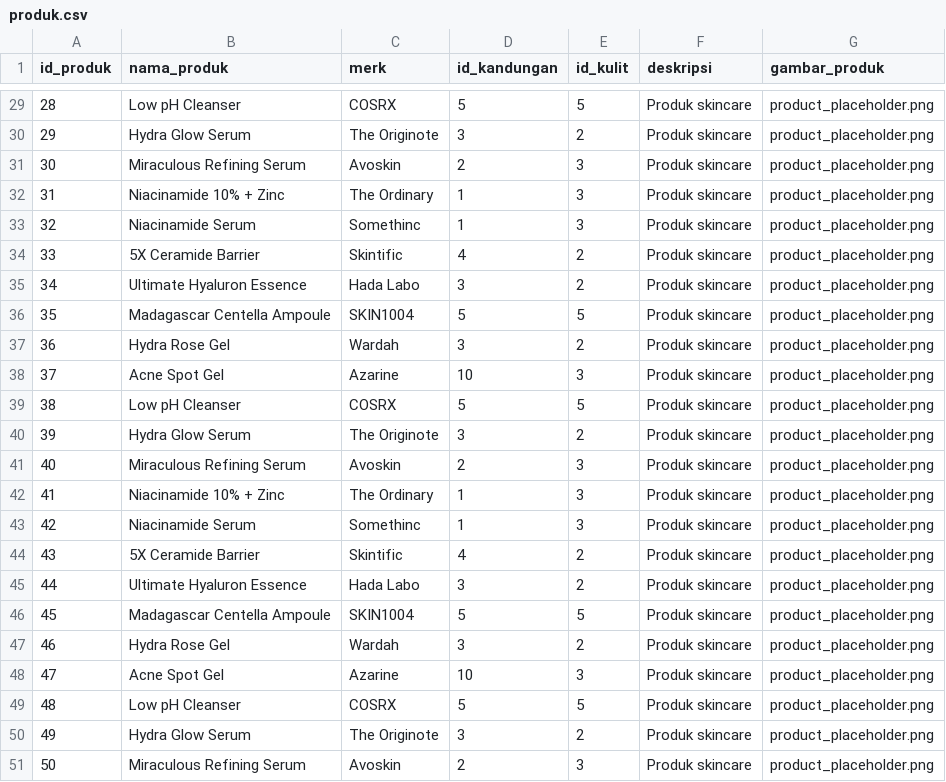
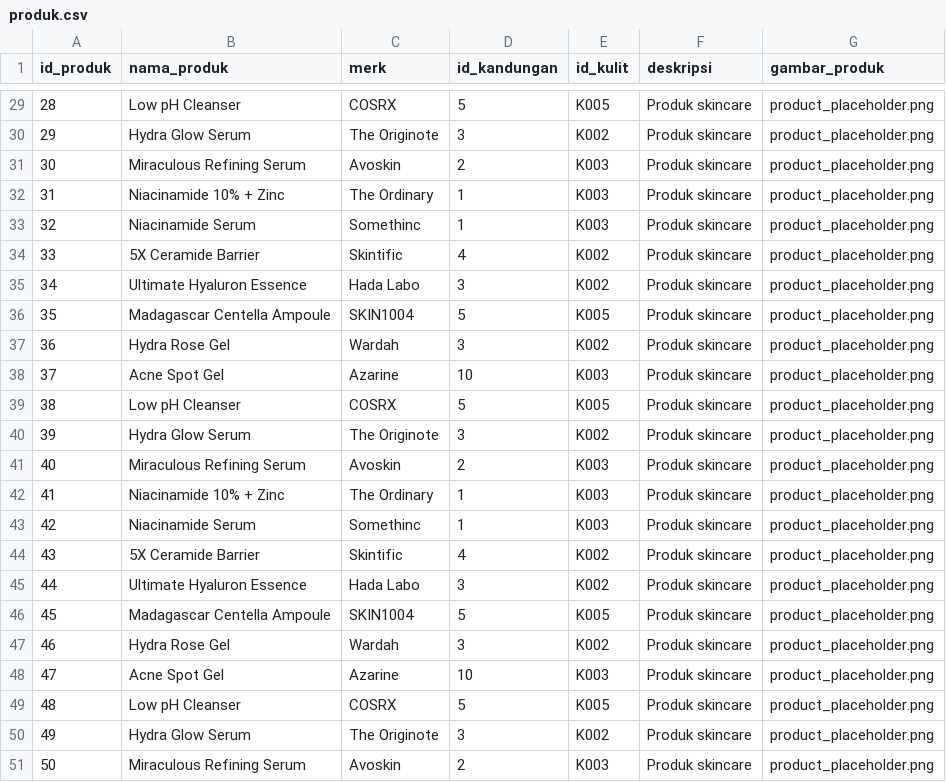
Before and after one commit to YENIVER/Sistem-Pakar-Skincare, a CSV file: database/produk.csv, drawn as a sheet; only a part is shown, gaps mark what is left out; the diff covers the shown part only.

```diff
--- a/database/produk.csv
+++ b/database/produk.csv
@@ -29,23 +29,23 @@ id_produk,nama_produk,merk,id_kandungan,id_kulit,deskripsi,gambar_produk
-28,Low pH Cleanser,COSRX,5,5,Produk skincare,product_placeholder.png
-29,Hydra Glow Serum,The Originote,3,2,Produk skincare,product_placeholder.png
-30,Miraculous Refining Serum,Avoskin,2,3,Produk skincare,product_placeholder.png
-31,Niacinamide 10% + Zinc,The Ordinary,1,3,Produk skincare,product_placeholder.png
-32,Niacinamide Serum,Somethinc,1,3,Produk skincare,product_placeholder.png
-33,5X Ceramide Barrier,Skintific,4,2,Produk skincare,product_placeholder.png
-34,Ultimate Hyaluron Essence,Hada Labo,3,2,Produk skincare,product_placeholder.png
-35,Madagascar Centella Ampoule,SKIN1004,5,5,Produk skincare,product_placeholder.png
-36,Hydra Rose Gel,Wardah,3,2,Produk skincare,product_placeholder.png
-37,Acne Spot Gel,Azarine,10,3,Produk skincare,product_placeholder.png
-38,Low pH Cleanser,COSRX,5,5,Produk skincare,product_placeholder.png
-39,Hydra Glow Serum,The Originote,3,2,Produk skincare,product_placeholder.png
-40,Miraculous Refining Serum,Avoskin,2,3,Produk skincare,product_placeholder.png
-41,Niacinamide 10% + Zinc,The Ordinary,1,3,Produk skincare,product_placeholder.png
-42,Niacinamide Serum,Somethinc,1,3,Produk skincare,product_placeholder.png
-43,5X Ceramide Barrier,Skintific,4,2,Produk skincare,product_placeholder.png
-44,Ultimate Hyaluron Essence,Hada Labo,3,2,Produk skincare,product_placeholder.png
-45,Madagascar Centella Ampoule,SKIN1004,5,5,Produk skincare,product_placeholder.png
-46,Hydra Rose Gel,Wardah,3,2,Produk skincare,product_placeholder.png
-47,Acne Spot Gel,Azarine,10,3,Produk skincare,product_placeholder.png
-48,Low pH Cleanser,COSRX,5,5,Produk skincare,product_placeholder.png
-49,Hydra Glow Serum,The Originote,3,2,Produk skincare,product_placeholder.png
-50,Miraculous Refining Serum,Avoskin,2,3,Produk skincare,product_placeholder.png
+28,Low pH Cleanser,COSRX,5,K005,Produk skincare,product_placeholder.png
+29,Hydra Glow Serum,The Originote,3,K002,Produk skincare,product_placeholder.png
+30,Miraculous Refining Serum,Avoskin,2,K003,Produk skincare,product_placeholder.png
+31,Niacinamide 10% + Zinc,The Ordinary,1,K003,Produk skincare,product_placeholder.png
+32,Niacinamide Serum,Somethinc,1,K003,Produk skincare,product_placeholder.png
+33,5X Ceramide Barrier,Skintific,4,K002,Produk skincare,product_placeholder.png
+34,Ultimate Hyaluron Essence,Hada Labo,3,K002,Produk skincare,product_placeholder.png
+35,Madagascar Centella Ampoule,SKIN1004,5,K005,Produk skincare,product_placeholder.png
+36,Hydra Rose Gel,Wardah,3,K002,Produk skincare,product_placeholder.png
+37,Acne Spot Gel,Azarine,10,K003,Produk skincare,product_placeholder.png
+38,Low pH Cleanser,COSRX,5,K005,Produk skincare,product_placeholder.png
+39,Hydra Glow Serum,The Originote,3,K002,Produk skincare,product_placeholder.png
+40,Miraculous Refining Serum,Avoskin,2,K003,Produk skincare,product_placeholder.png
+41,Niacinamide 10% + Zinc,The Ordinary,1,K003,Produk skincare,product_placeholder.png
+42,Niacinamide Serum,Somethinc,1,K003,Produk skincare,product_placeholder.png
+43,5X Ceramide Barrier,Skintific,4,K002,Produk skincare,product_placeholder.png
+44,Ultimate Hyaluron Essence,Hada Labo,3,K002,Produk skincare,product_placeholder.png
+45,Madagascar Centella Ampoule,SKIN1004,5,K005,Produk skincare,product_placeholder.png
+46,Hydra Rose Gel,Wardah,3,K002,Produk skincare,product_placeholder.png
+47,Acne Spot Gel,Azarine,10,K003,Produk skincare,product_placeholder.png
+48,Low pH Cleanser,COSRX,5,K005,Produk skincare,product_placeholder.png
+49,Hydra Glow Serum,The Originote,3,K002,Produk skincare,product_placeholder.png
+50,Miraculous Refining Serum,Avoskin,2,K003,Produk skincare,product_placeholder.png
```
Also changed, not shown: 27 edited cells elsewhere in this file, database/jenis_kulit.csv.
